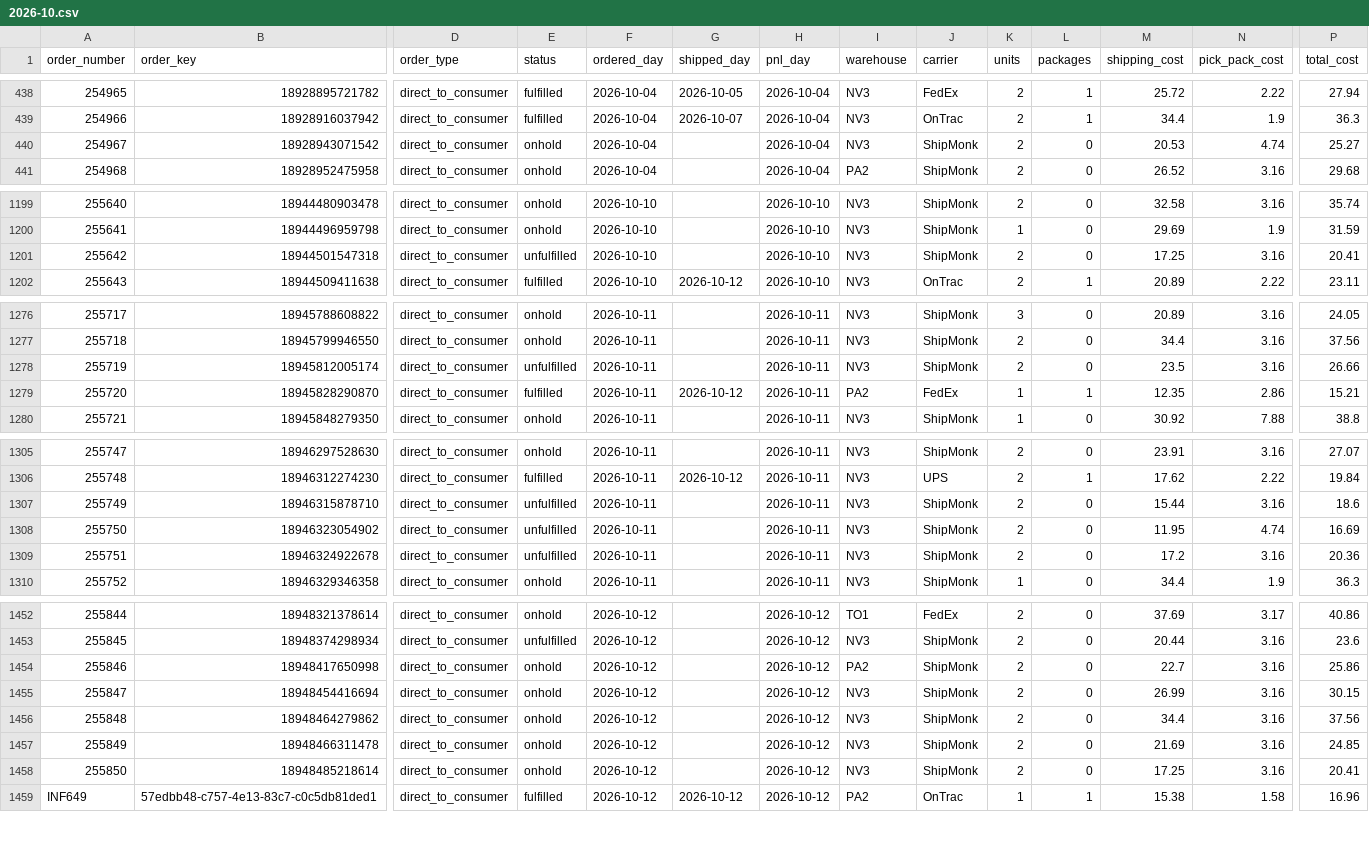
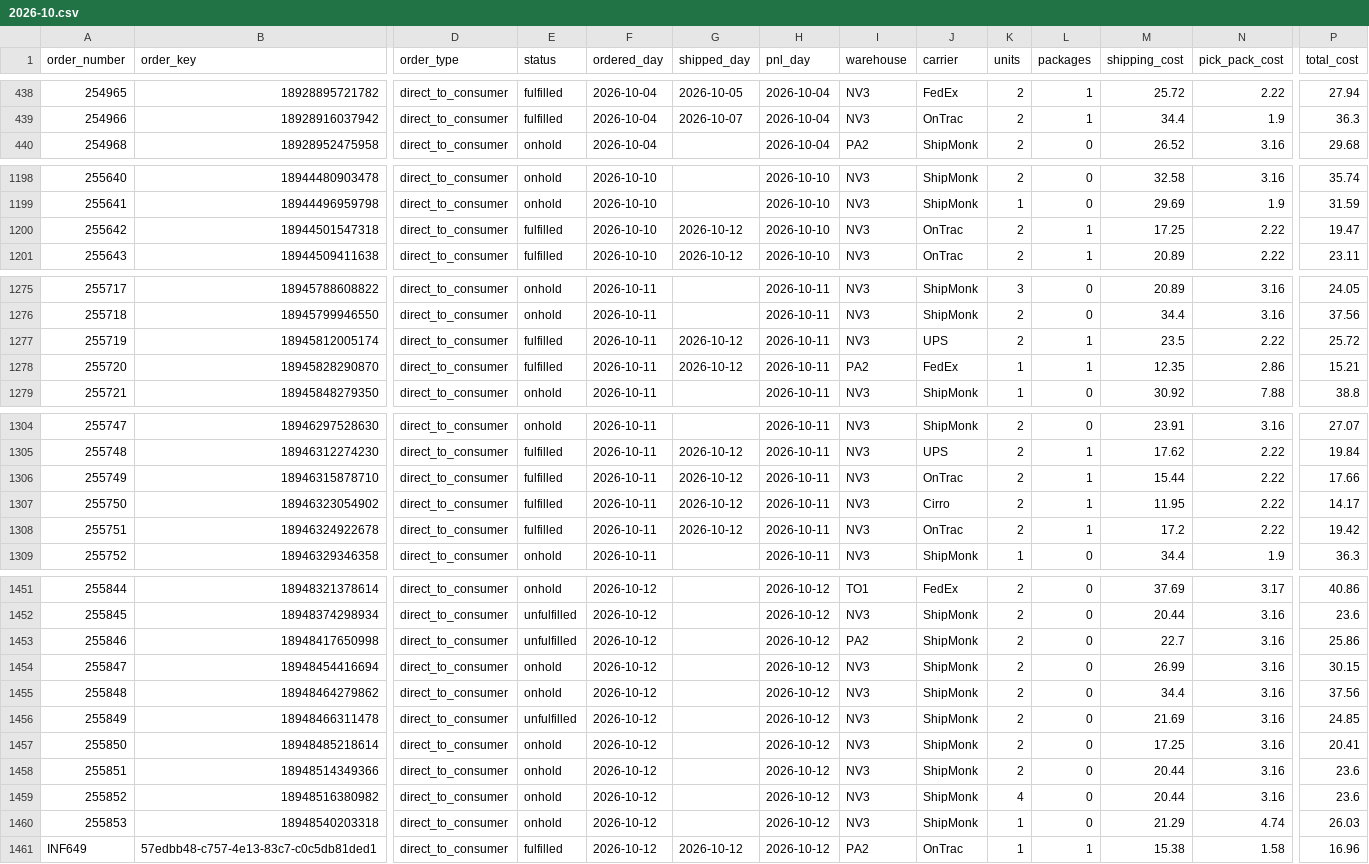
Before and after one commit to taitran-star/ctu-fin-sync-8x2k, a CSV file: data/shipmonk_orders/2026-10.csv, drawn as a sheet; only a part is shown, gaps mark what is left out; removed rows and columns are numbered as before the commit, all else as after; rows hold the shown columns only; the diff covers the shown part only; the diff names each change by its address in the sheet, - before the commit and + after, or states it on an @@ line.

```diff
--- a/data/shipmonk_orders/2026-10.csv
+++ b/data/shipmonk_orders/2026-10.csv
-row 440: 254967 | 18928943071542 | direct_to_consumer | onhold | 2026-10-04 |  | 2026-10-04 | NV3 | ShipMonk | 2 | 0 | 20.53 | 4.74 | 25.27
-E1200 (status): unfulfilled
+E1200 (status): fulfilled
-G1200 (shipped_day): (empty)
+G1200 (shipped_day): 2026-10-12
-J1200 (carrier): ShipMonk
+J1200 (carrier): OnTrac
-L1200 (packages): 0
+L1200 (packages): 1
-N1200 (pick_pack_cost): 3.16
+N1200 (pick_pack_cost): 2.22
-P1200 (total_cost): 20.41
+P1200 (total_cost): 19.47
-E1277 (status): unfulfilled
+E1277 (status): fulfilled
-G1277 (shipped_day): (empty)
+G1277 (shipped_day): 2026-10-12
-J1277 (carrier): ShipMonk
+J1277 (carrier): UPS
-L1277 (packages): 0
+L1277 (packages): 1
-N1277 (pick_pack_cost): 3.16
+N1277 (pick_pack_cost): 2.22
-P1277 (total_cost): 26.66
+P1277 (total_cost): 25.72
-E1306:E1308 (status): unfulfilled
+E1306:E1308 (status): fulfilled
-G1306:G1308 (shipped_day): (empty)
+G1306:G1308 (shipped_day): 2026-10-12
-J1306 (carrier): ShipMonk
+J1306 (carrier): OnTrac
-L1306:L1308 (packages): 0
+L1306:L1308 (packages): 1
-N1306 (pick_pack_cost): 3.16
+N1306 (pick_pack_cost): 2.22
-P1306 (total_cost): 18.6
+P1306 (total_cost): 17.66
-J1307 (carrier): ShipMonk
+J1307 (carrier): Cirro
-N1307 (pick_pack_cost): 4.74
+N1307 (pick_pack_cost): 2.22
-P1307 (total_cost): 16.69
+P1307 (total_cost): 14.17
-J1308 (carrier): ShipMonk
+J1308 (carrier): OnTrac
-N1308 (pick_pack_cost): 3.16
+N1308 (pick_pack_cost): 2.22
-P1308 (total_cost): 20.36
+P1308 (total_cost): 19.42
-E1453 (status): onhold
+E1453 (status): unfulfilled
-E1456 (status): onhold
+E1456 (status): unfulfilled
+row 1458: 255851 | 18948514349366 | direct_to_consumer | onhold | 2026-10-12 |  | 2026-10-12 | NV3 | ShipMonk | 2 | 0 | 20.44 | 3.16 | 23.6
+row 1459: 255852 | 18948516380982 | direct_to_consumer | onhold | 2026-10-12 |  | 2026-10-12 | NV3 | ShipMonk | 4 | 0 | 20.44 | 3.16 | 23.6
+row 1460: 255853 | 18948540203318 | direct_to_consumer | onhold | 2026-10-12 |  | 2026-10-12 | NV3 | ShipMonk | 1 | 0 | 21.29 | 4.74 | 26.03
```
Also changed, not shown: 44 edited cells elsewhere in this file, 1 other file.
